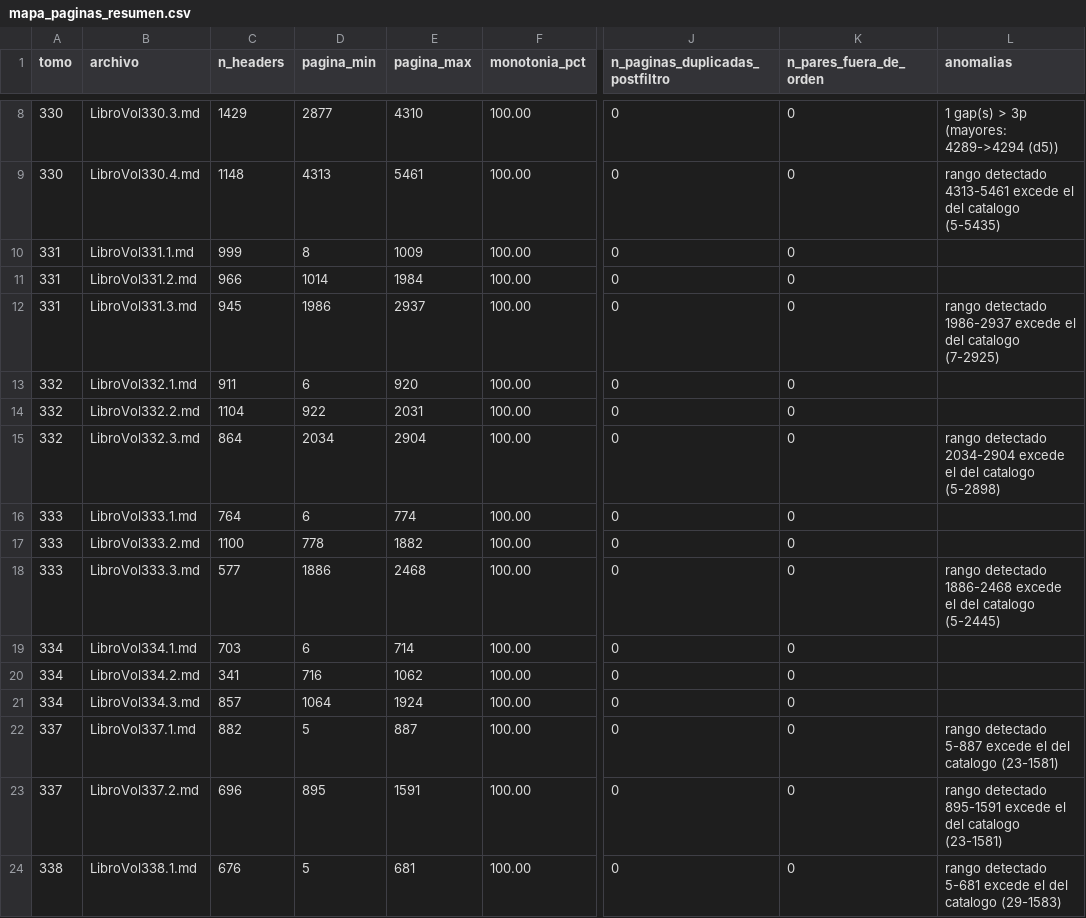
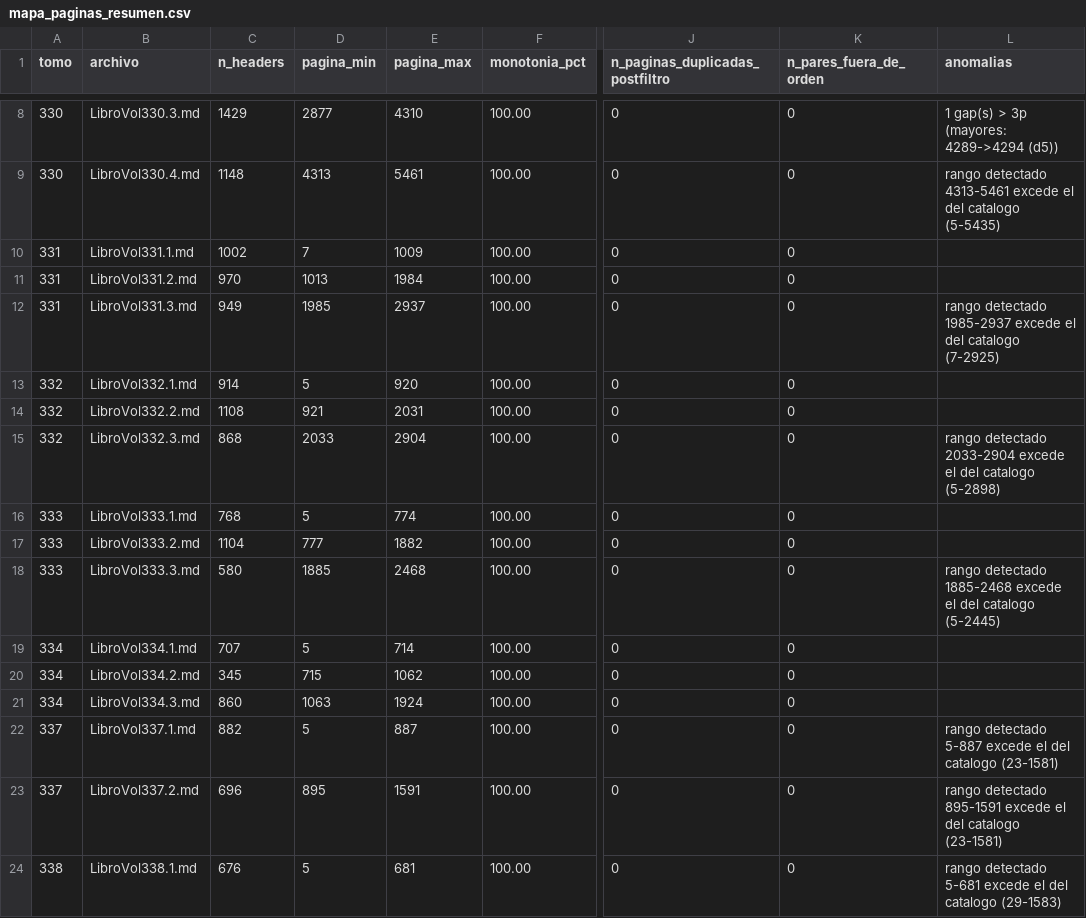
Before and after one commit to guillee1010/corpus-csjn, a CSV file: output/mapa/mapa_paginas_resumen.csv, drawn as a sheet; only a part is shown, gaps mark what is left out; the diff names each change by its address in the sheet, - before the commit and + after, or states it on an @@ line.

```diff
--- a/output/mapa/mapa_paginas_resumen.csv
+++ b/output/mapa/mapa_paginas_resumen.csv
-C10 (n_headers): 999
+C10 (n_headers): 1002
-D10 (pagina_min): 8
+D10 (pagina_min): 7
-C11 (n_headers): 966
+C11 (n_headers): 970
-D11 (pagina_min): 1014
+D11 (pagina_min): 1013
-C12 (n_headers): 945
+C12 (n_headers): 949
-D12 (pagina_min): 1986
+D12 (pagina_min): 1985
-L12 (anomalias): rango detectado 1986-2937 excede el…
+L12 (anomalias): rango detectado 1985-2937 excede el…
-C13 (n_headers): 911
+C13 (n_headers): 914
-D13 (pagina_min): 6
+D13 (pagina_min): 5
-C14 (n_headers): 1104
+C14 (n_headers): 1108
-D14 (pagina_min): 922
+D14 (pagina_min): 921
-C15 (n_headers): 864
+C15 (n_headers): 868
-D15 (pagina_min): 2034
+D15 (pagina_min): 2033
-L15 (anomalias): rango detectado 2034-2904 excede el…
+L15 (anomalias): rango detectado 2033-2904 excede el…
-C16 (n_headers): 764
+C16 (n_headers): 768
-D16 (pagina_min): 6
+D16 (pagina_min): 5
-C17 (n_headers): 1100
+C17 (n_headers): 1104
-D17 (pagina_min): 778
+D17 (pagina_min): 777
-C18 (n_headers): 577
+C18 (n_headers): 580
-D18 (pagina_min): 1886
+D18 (pagina_min): 1885
-L18 (anomalias): rango detectado 1886-2468 excede el…
+L18 (anomalias): rango detectado 1885-2468 excede el…
-C19 (n_headers): 703
+C19 (n_headers): 707
-D19 (pagina_min): 6
+D19 (pagina_min): 5
-C20 (n_headers): 341
+C20 (n_headers): 345
-D20 (pagina_min): 716
+D20 (pagina_min): 715
-C21 (n_headers): 857
+C21 (n_headers): 860
-D21 (pagina_min): 1064
+D21 (pagina_min): 1063
```
Also changed, not shown: output/localizacion/fallos_localizados.csv, output/localizacion/fallos_localizados_resumen.csv, 6 other files.
